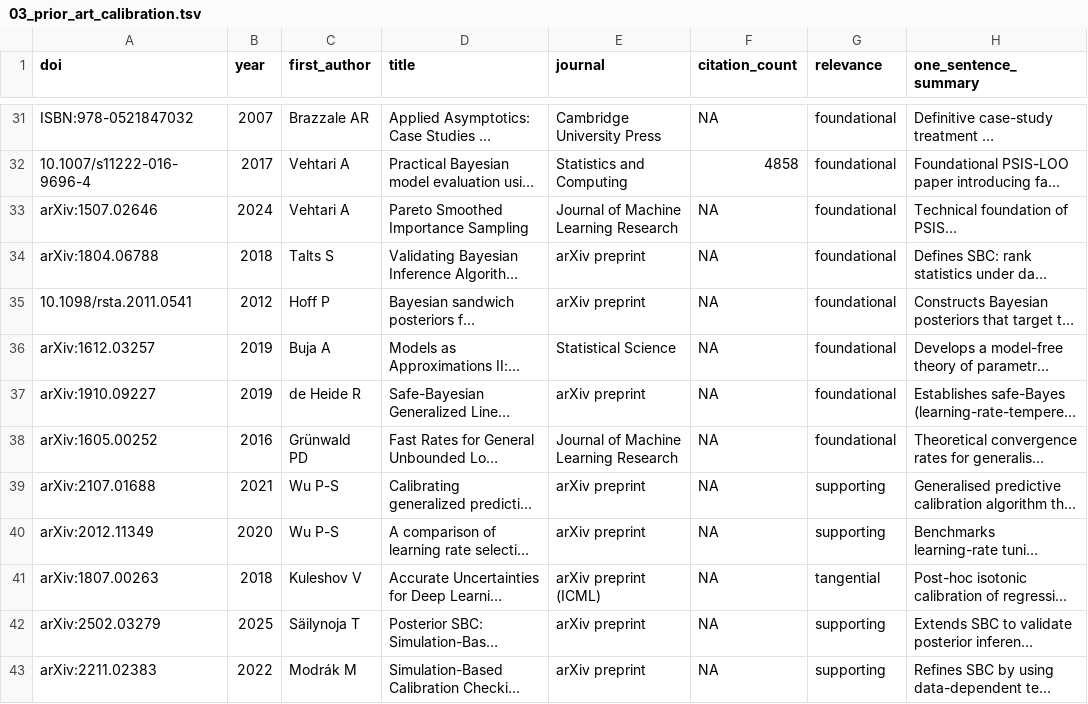
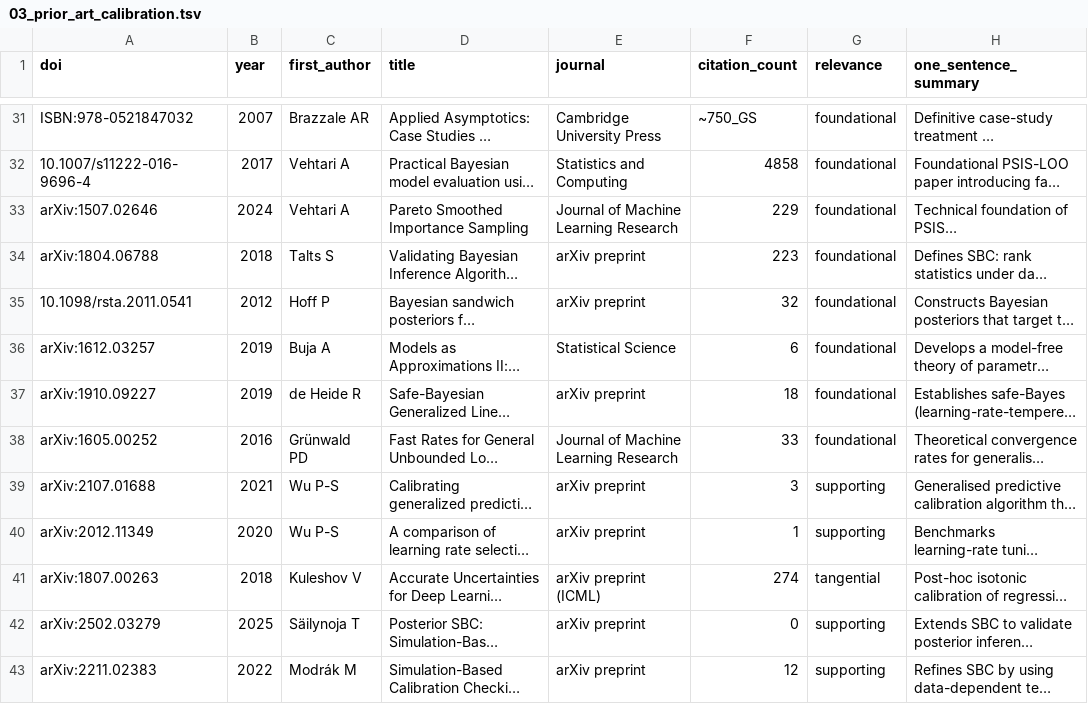
Before and after one commit to fuzue/misspec-study, a TSV file: literature_review/raw_results/03_prior_art_calibration.tsv, drawn as a sheet; only a part is shown, gaps mark what is left out; long unchanged cells end in …; the diff covers the shown part only; the diff names each change by its address in the sheet, - before the commit and + after, or states it on an @@ line.

```diff
--- a/literature_review/raw_results/03_prior_art_calibration.tsv
+++ b/literature_review/raw_results/03_prior_art_calibration.tsv
-F31 (citation_count): NA
+F31 (citation_count): ~750_GS
-F33 (citation_count): NA
+F33 (citation_count): 229
-F34 (citation_count): NA
+F34 (citation_count): 223
-F35 (citation_count): NA
+F35 (citation_count): 32
-F36 (citation_count): NA
+F36 (citation_count): 6
-F37 (citation_count): NA
+F37 (citation_count): 18
-F38 (citation_count): NA
+F38 (citation_count): 33
-F39 (citation_count): NA
+F39 (citation_count): 3
-F40 (citation_count): NA
+F40 (citation_count): 1
-F41 (citation_count): NA
+F41 (citation_count): 274
-F42 (citation_count): NA
+F42 (citation_count): 0
-F43 (citation_count): NA
+F43 (citation_count): 12
```
Also changed, not shown: 5 added rows and 34 edited cells elsewhere in this file, literature_review/papers_coded.csv, 6 other files.
